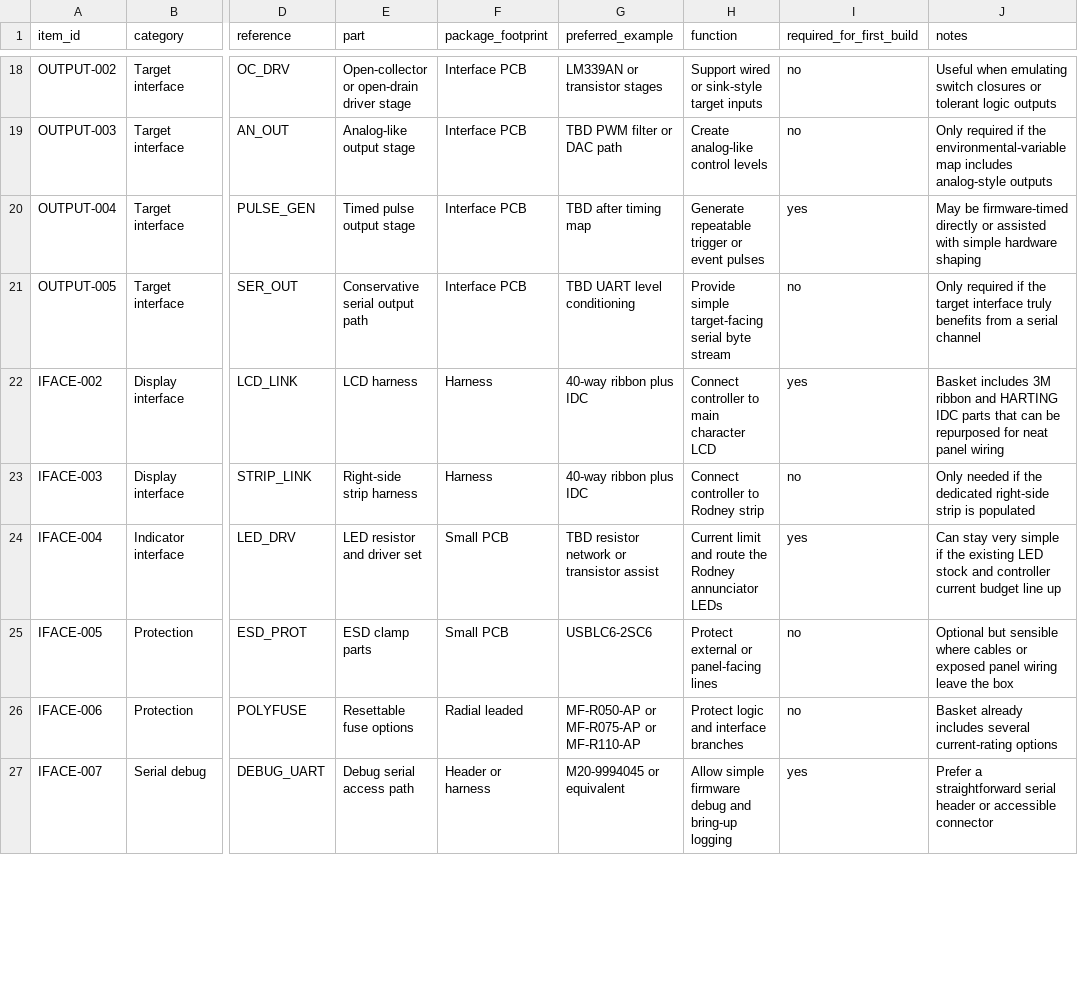
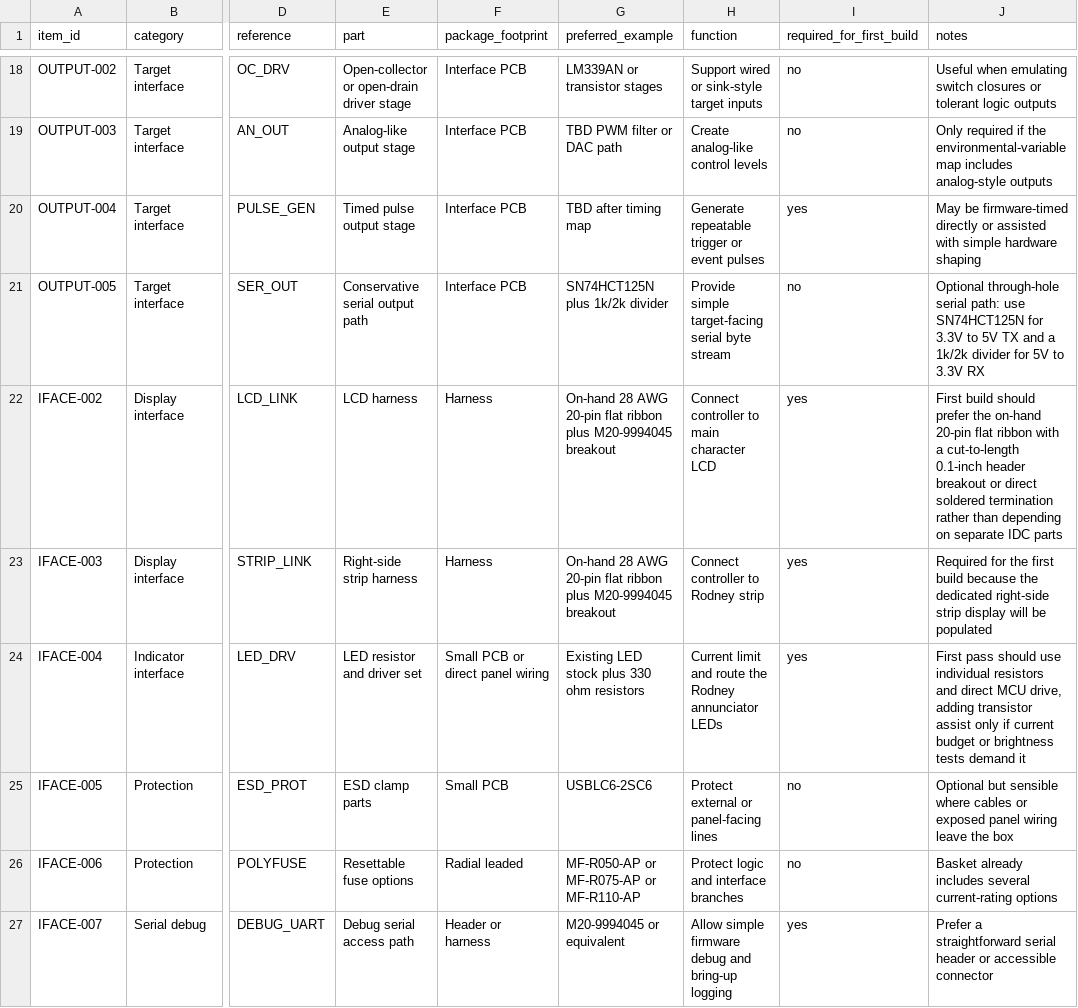
Before and after one commit to cartheur/hp1611a, a CSV file: repurpose/screen/display-bom.csv, drawn as a sheet; only a part is shown, gaps mark what is left out; the diff covers the shown part only; the diff names each change by its address in the sheet, - before the commit and + after, or states it on an @@ line.

```diff
--- a/repurpose/screen/display-bom.csv
+++ b/repurpose/screen/display-bom.csv
-G21 (preferred_example): TBD UART level conditioning
+G21 (preferred_example): SN74HCT125N plus 1k/2k divider
-J21 (notes): Only required if the target interface truly benefits from a serial channel
+J21 (notes): Optional through-hole serial path: use SN74HCT125N for 3.3V to 5V TX and a 1k/2k divider for 5V to 3.3V RX
-G22:G23 (preferred_example): 40-way ribbon plus IDC
+G22:G23 (preferred_example): On-hand 28 AWG 20-pin flat ribbon plus M20-9994045 breakout
-J22 (notes): Basket includes 3M ribbon and HARTING IDC parts that can be repurposed for neat panel wiring
+J22 (notes): First build should prefer the on-hand 20-pin flat ribbon with a cut-to-length 0.1-inch header breakout or direct soldered termination rather than depending on separate IDC parts
-I23 (required_for_first_build): no
+I23 (required_for_first_build): yes
-J23 (notes): Only needed if the dedicated right-side strip is populated
+J23 (notes): Required for the first build because the dedicated right-side strip display will be populated
-F24 (package_footprint): Small PCB
+F24 (package_footprint): Small PCB or direct panel wiring
-G24 (preferred_example): TBD resistor network or transistor assist
+G24 (preferred_example): Existing LED stock plus 330 ohm resistors
-J24 (notes): Can stay very simple if the existing LED stock and controller current budget line up
+J24 (notes): First pass should use individual resistors and direct MCU drive, adding transistor assist only if current budget or brightness tests demand it
```
Also changed, not shown: 25 edited cells elsewhere in this file, repurpose/basket/basket-items.csv, repurpose/inventory/list.csv, 4 other files.
